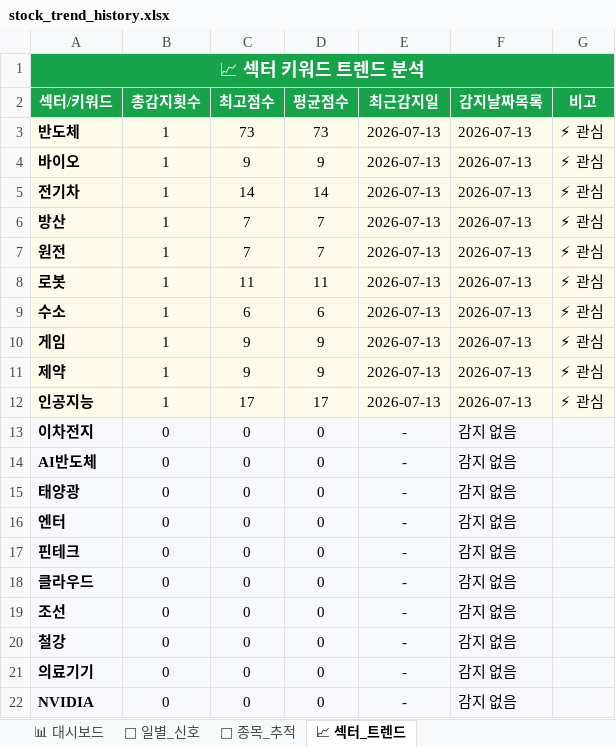
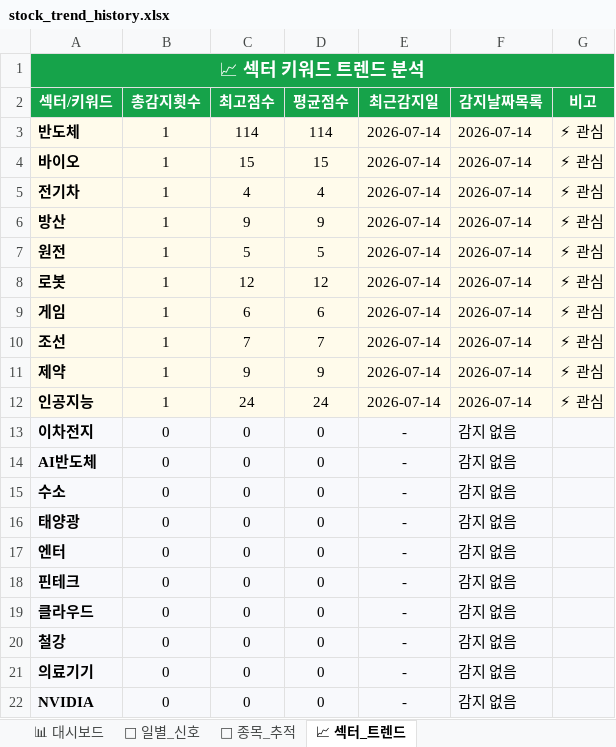
Before and after one commit to makitjung/stock-platform, an Excel workbook: trend/stock_trend_history.xlsx, sheet 📈 섹터_트렌드, drawn as a sheet; only a part is shown; values as stored, in another font and other column widths than the file's, no borders; removed rows and columns are numbered as before the commit, all else as after; the diff names each change by its address in the sheet, - before the commit and + after, or states it on an @@ line.

```diff
--- a/trend/stock_trend_history.xlsx (sheet 📈 섹터_트렌드)
+++ b/trend/stock_trend_history.xlsx (sheet 📈 섹터_트렌드)
-C3 (최고점수): 73
+C3 (최고점수): 114
-D3 (평균점수): 73
+D3 (평균점수): 114
-E3:E8 (최근감지일): 2026-07-13
+E3:E8 (최근감지일): 2026-07-14
-F3:F8 (감지날짜목록): 2026-07-13
+F3:F8 (감지날짜목록): 2026-07-14
-C4 (최고점수): 9
+C4 (최고점수): 15
-D4 (평균점수): 9
+D4 (평균점수): 15
-C5 (최고점수): 14
+C5 (최고점수): 4
-D5 (평균점수): 14
+D5 (평균점수): 4
-C6 (최고점수): 7
+C6 (최고점수): 9
-D6 (평균점수): 7
+D6 (평균점수): 9
-C7 (최고점수): 7
+C7 (최고점수): 5
-D7 (평균점수): 7
+D7 (평균점수): 5
-C8 (최고점수): 11
+C8 (최고점수): 12
-D8 (평균점수): 11
+D8 (평균점수): 12
-row 9: 수소 | 1 | 6 | 6 | 2026-07-13 | 2026-07-13 | ⚡ 관심
-C9 (최고점수): 9
+C9 (최고점수): 6
-D9 (평균점수): 9
+D9 (평균점수): 6
-E9 (최근감지일): 2026-07-13
+E9 (최근감지일): 2026-07-14
-F9 (감지날짜목록): 2026-07-13
+F9 (감지날짜목록): 2026-07-14
+row 10: 조선 | 1 | 7 | 7 | 2026-07-14 | 2026-07-14 | ⚡ 관심
-E11:E12 (최근감지일): 2026-07-13
+E11:E12 (최근감지일): 2026-07-14
-F11:F12 (감지날짜목록): 2026-07-13
+F11:F12 (감지날짜목록): 2026-07-14
-C12 (최고점수): 17
+C12 (최고점수): 24
-D12 (평균점수): 17
+D12 (평균점수): 24
+row 15: 수소 | 0 | 0 | 0 | - | 감지 없음
-row 19: 조선 | 0 | 0 | 0 | - | 감지 없음
```
Also changed, not shown: sheet 🎯 종목_추적, sheet 📅 일별_신호, sheet 📊 대시보드, 52 other files.
